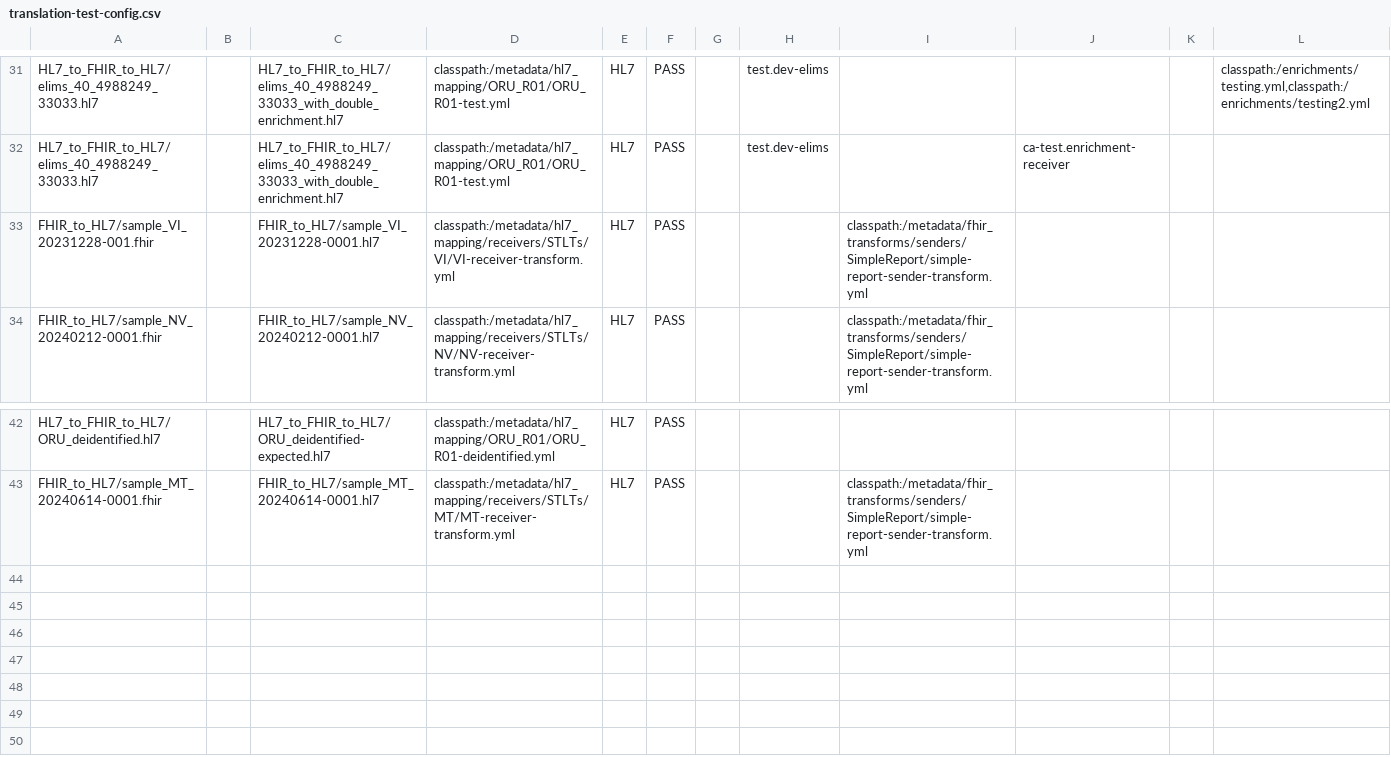
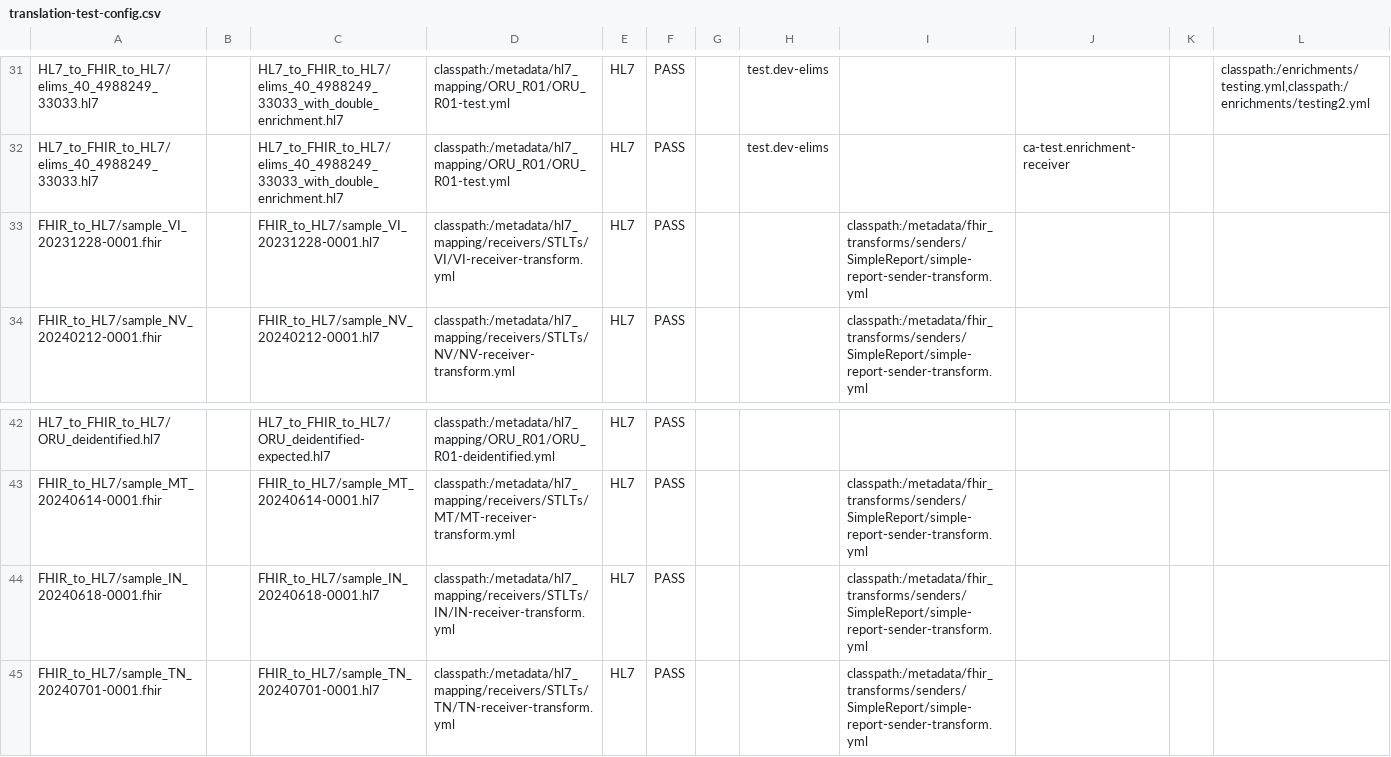
Before and after one commit to CDCgov/prime-reportstream, a CSV file: prime-router/src/testIntegration/resources/datatests/translation-test-config.csv, drawn as a sheet; only a part is shown, gaps mark what is left out.

```diff
--- a/prime-router/src/testIntegration/resources/datatests/translation-test-config.csv
+++ b/prime-router/src/testIntegration/resources/datatests/translation-test-config.csv
@@ -32,3 +32,3 @@ HL7_to_FHIR_to_HL7/elims_40_4988249_33033.hl7,,HL7_to_FHIR_to_HL7/elims_40_49882
 HL7_to_FHIR_to_HL7/elims_40_4988249_33033.hl7,,HL7_to_FHIR_to_HL7/elims_40_4988249_33033_with_double_enrichment.hl7,classpath:/metadata/hl7_mapping/ORU_R01/ORU_R01-test.yml,HL7,PASS,"","test.dev-elims","","ca-test.enrichment-receiver","",""
-FHIR_to_HL7/sample_VI_20231228-001.fhir,,FHIR_to_HL7/sample_VI_20231228-0001.hl7,classpath:/metadata/hl7_mapping/receivers/STLTs/VI/VI-receiver-transform.yml,HL7,PASS,"","","classpath:/metadata/fhir_transforms/senders/SimpleReport/simple-report-sender-transform.yml","","",""
+FHIR_to_HL7/sample_VI_20231228-0001.fhir,,FHIR_to_HL7/sample_VI_20231228-0001.hl7,classpath:/metadata/hl7_mapping/receivers/STLTs/VI/VI-receiver-transform.yml,HL7,PASS,"","","classpath:/metadata/fhir_transforms/senders/SimpleReport/simple-report-sender-transform.yml","","",""
 FHIR_to_HL7/sample_NV_20240212-0001.fhir,,FHIR_to_HL7/sample_NV_20240212-0001.hl7,classpath:/metadata/hl7_mapping/receivers/STLTs/NV/NV-receiver-transform.yml,HL7,PASS,"","","classpath:/metadata/fhir_transforms/senders/SimpleReport/simple-report-sender-transform.yml","","",""
@@ -43 +43,3 @@ HL7_to_FHIR_to_HL7/ORU_deidentified.hl7,,HL7_to_FHIR_to_HL7/ORU_deidentified-exp
 FHIR_to_HL7/sample_MT_20240614-0001.fhir,,FHIR_to_HL7/sample_MT_20240614-0001.hl7,classpath:/metadata/hl7_mapping/receivers/STLTs/MT/MT-receiver-transform.yml,HL7,PASS,"","","classpath:/metadata/fhir_transforms/senders/SimpleReport/simple-report-sender-transform.yml","","",""
+FHIR_to_HL7/sample_IN_20240618-0001.fhir,,FHIR_to_HL7/sample_IN_20240618-0001.hl7,classpath:/metadata/hl7_mapping/receivers/STLTs/IN/IN-receiver-transform.yml,HL7,PASS,"","","classpath:/metadata/fhir_transforms/senders/SimpleReport/simple-report-sender-transform.yml","","",""
+FHIR_to_HL7/sample_TN_20240701-0001.fhir,,FHIR_to_HL7/sample_TN_20240701-0001.hl7,classpath:/metadata/hl7_mapping/receivers/STLTs/TN/TN-receiver-transform.yml,HL7,PASS,"","","classpath:/metadata/fhir_transforms/senders/SimpleReport/simple-report-sender-transform.yml","","",""
```
Also changed, not shown: 4 other files.
